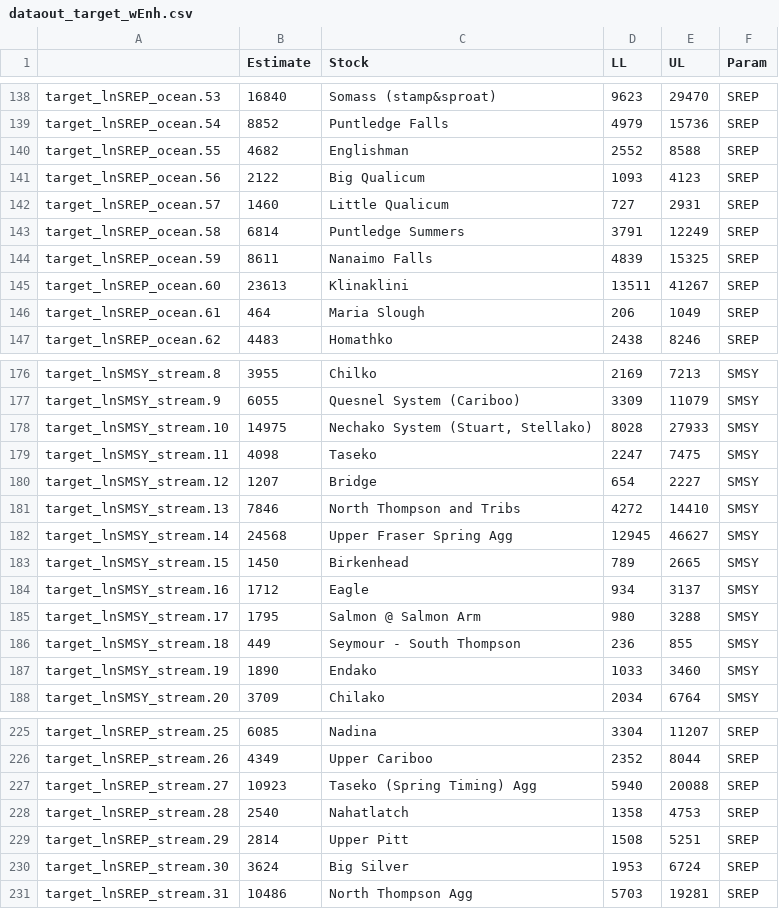
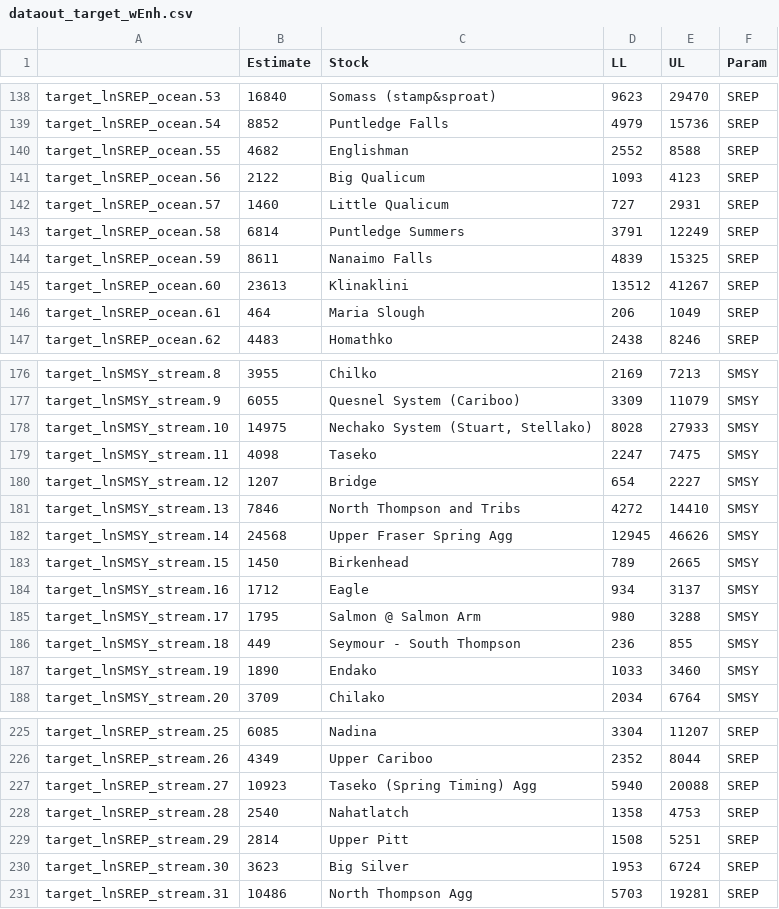
Before and after one commit to Pacific-salmon-assess/iwam-package, a CSV file: DataOut/dataout_target_wEnh.csv, drawn as a sheet; only a part is shown, gaps mark what is left out; the diff covers the shown part only.

```diff
--- a/DataOut/dataout_target_wEnh.csv
+++ b/DataOut/dataout_target_wEnh.csv
@@ -144,3 +144,3 @@
 "target_lnSREP_ocean.59",8611,"Nanaimo Falls",4839,15325,"SREP"
-"target_lnSREP_ocean.60",23613,"Klinaklini",13511,41267,"SREP"
+"target_lnSREP_ocean.60",23613,"Klinaklini",13512,41267,"SREP"
 "target_lnSREP_ocean.61",464,"Maria Slough",206,1049,"SREP"
@@ -181,3 +181,3 @@
 "target_lnSMSY_stream.13",7846,"North Thompson and Tribs",4272,14410,"SMSY"
-"target_lnSMSY_stream.14",24568,"Upper Fraser Spring Agg",12945,46627,"SMSY"
+"target_lnSMSY_stream.14",24568,"Upper Fraser Spring Agg",12945,46626,"SMSY"
 "target_lnSMSY_stream.15",1450,"Birkenhead",789,2665,"SMSY"
@@ -229,3 +229,3 @@
 "target_lnSREP_stream.29",2814,"Upper Pitt",1508,5251,"SREP"
-"target_lnSREP_stream.30",3624,"Big Silver",1953,6724,"SREP"
+"target_lnSREP_stream.30",3623,"Big Silver",1953,6724,"SREP"
 "target_lnSREP_stream.31",10486,"North Thompson Agg",5703,19281,"SREP"
```
Also changed, not shown: 11 edited cells elsewhere in this file, DataIn/WCVIStocks.csv, DataIn/WCVI_Parken.csv, 16 other files.
